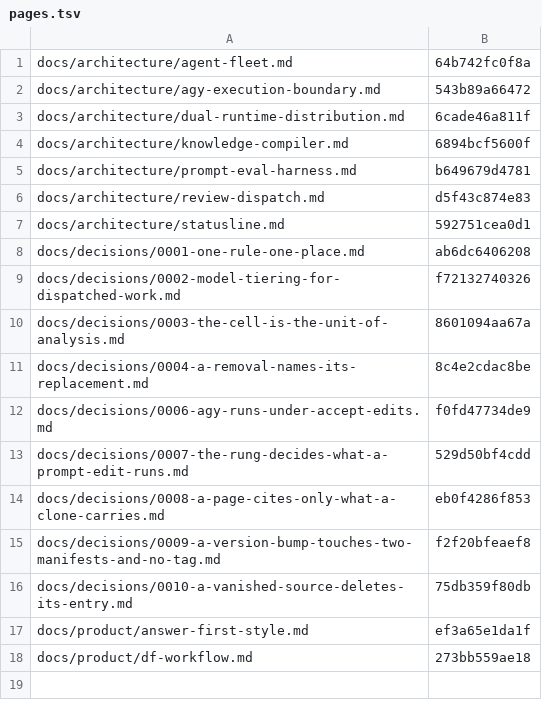
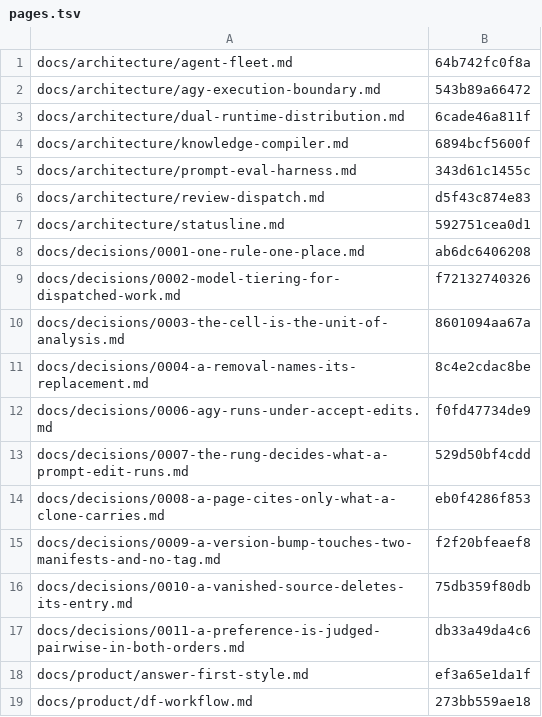
Before and after one commit to fokkoru/ai-foo, a TSV file: .kb/pages.tsv, drawn as a sheet.

```diff
--- a/.kb/pages.tsv
+++ b/.kb/pages.tsv
@@ -4,3 +4,3 @@ docs/architecture/dual-runtime-distribution.md	6cade46a811f
 docs/architecture/knowledge-compiler.md	6894bcf5600f
-docs/architecture/prompt-eval-harness.md	b649679d4781
+docs/architecture/prompt-eval-harness.md	343d61c1455c
 docs/architecture/review-dispatch.md	d5f43c874e83
@@ -16,2 +16,3 @@ docs/decisions/0009-a-version-bump-touches-two-manifests-and-no-tag.md	f2f20bfea
 docs/decisions/0010-a-vanished-source-deletes-its-entry.md	75db359f80db
+docs/decisions/0011-a-preference-is-judged-pairwise-in-both-orders.md	db33a49da4c6
 docs/product/answer-first-style.md	ef3a65e1da1f
```
Also changed, not shown: .kb/consumed.tsv, .kb/provenance.tsv, 3 other files.
